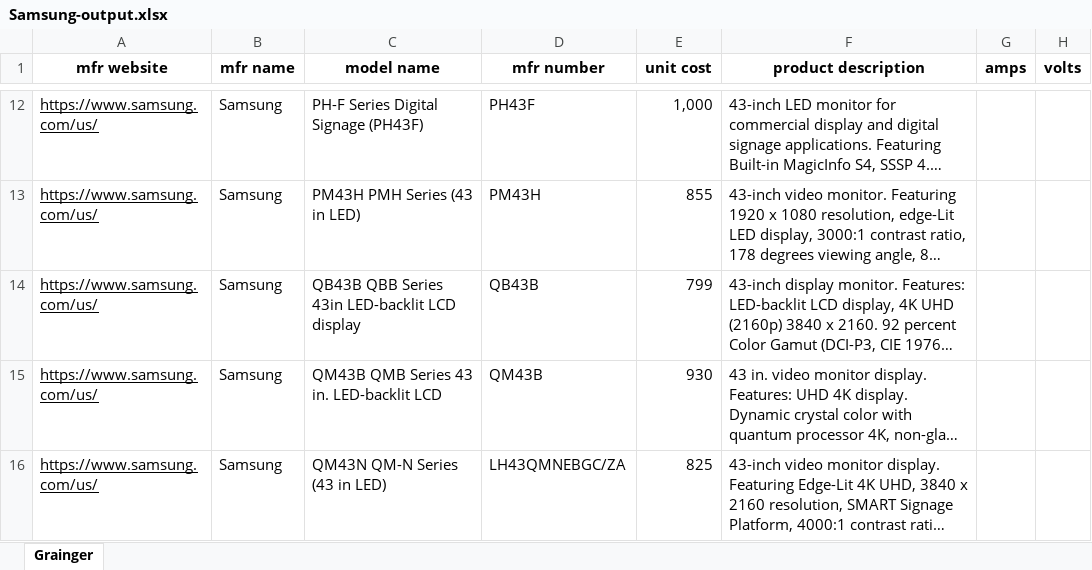
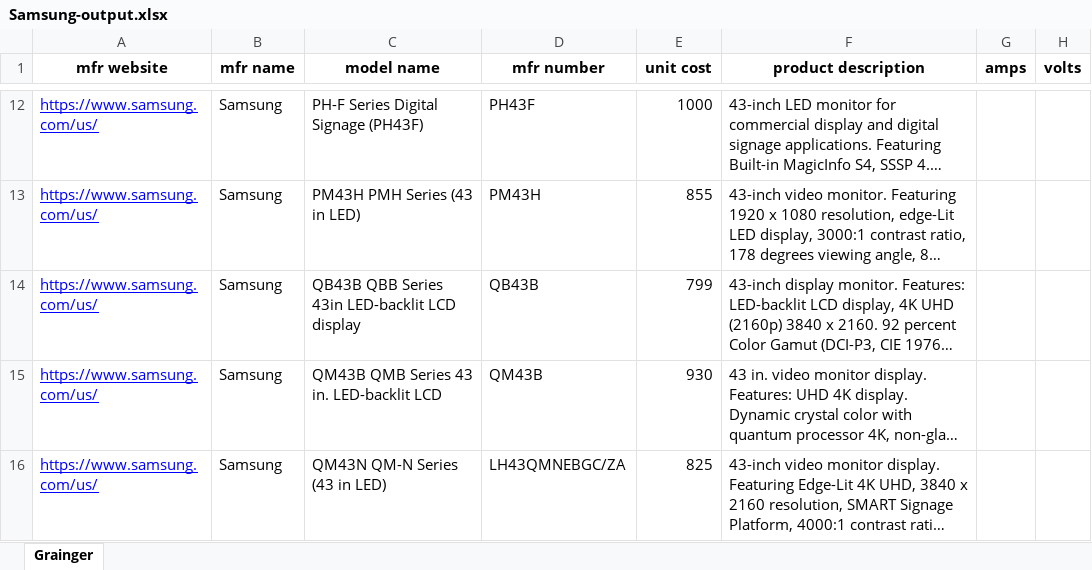
Before and after one commit to VEGLOgabin/A8---Samsung, an Excel workbook: output/Samsung-output.xlsx, sheet Grainger, drawn as a sheet; only a part is shown, gaps mark what is left out; long unchanged cells end in …; values as stored, in another font and other column widths than the file's, no borders; the diff covers the shown part only; the diff names each change by its address in the sheet, - before the commit and + after, or states it on an @@ line.

```diff
--- a/output/Samsung-output.xlsx (sheet Grainger)
+++ b/output/Samsung-output.xlsx (sheet Grainger)
-A12:A16 text colour: black
+A12:A16 text colour: #0000FF
-E12 (unit cost): 1,000
+E12 (unit cost): 1000
```
Also changed, not shown: 1661 edited cells and cell formats elsewhere in this sheet, 1 other file.
